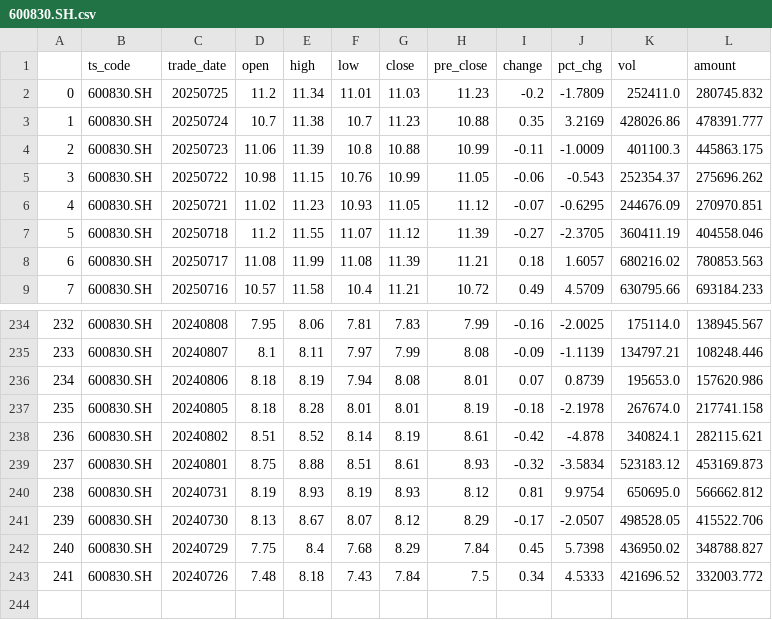
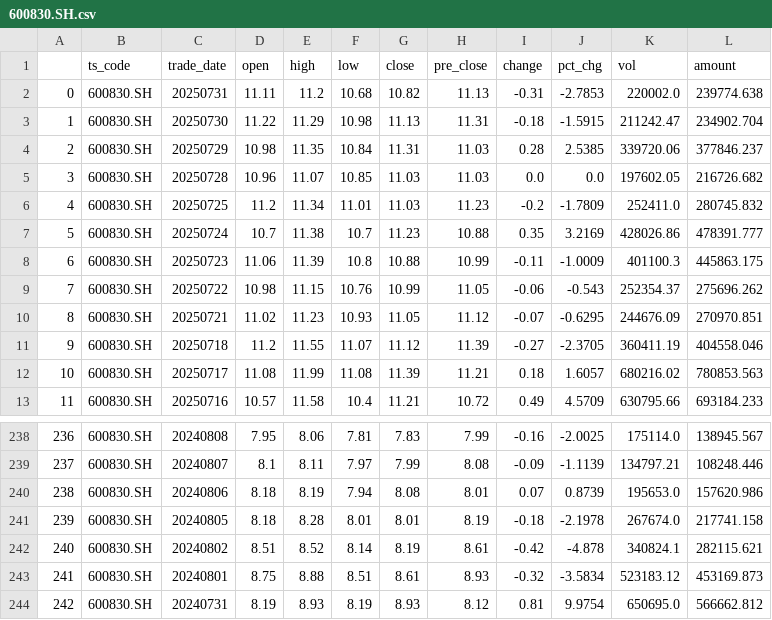
Before and after one commit to AlbertGithubHome/Bella, a CSV file: python/stock/backtesting/data/600830.SH.csv, drawn as a sheet; only a part is shown, gaps mark what is left out; removed rows and columns are numbered as before the commit, all else as after; the diff names each change by its address in the sheet, - before the commit and + after, or states it on an @@ line.

```diff
--- a/python/stock/backtesting/data/600830.SH.csv
+++ b/python/stock/backtesting/data/600830.SH.csv
+row 2: 0 | 600830.SH | 20250731 | 11.11 | 11.2 | 10.68 | 10.82 | 11.13 | -0.31 | -2.7853 | 220002.0 | 239774.638
+row 3: 1 | 600830.SH | 20250730 | 11.22 | 11.29 | 10.98 | 11.13 | 11.31 | -0.18 | -1.5915 | 211242.47 | 234902.704
+row 4: 2 | 600830.SH | 20250729 | 10.98 | 11.35 | 10.84 | 11.31 | 11.03 | 0.28 | 2.5385 | 339720.06 | 377846.237
+row 5: 3 | 600830.SH | 20250728 | 10.96 | 11.07 | 10.85 | 11.03 | 11.03 | 0.0 | 0.0 | 197602.05 | 216726.682
@@ column A renumbered between rows 6 and 244 @@
-row 241: 239 | 600830.SH | 20240730 | 8.13 | 8.67 | 8.07 | 8.12 | 8.29 | -0.17 | -2.0507 | 498528.05 | 415522.706
-row 242: 240 | 600830.SH | 20240729 | 7.75 | 8.4 | 7.68 | 8.29 | 7.84 | 0.45 | 5.7398 | 436950.02 | 348788.827
-row 243: 241 | 600830.SH | 20240726 | 7.48 | 8.18 | 7.43 | 7.84 | 7.5 | 0.34 | 4.5333 | 421696.52 | 332003.772
```
Also changed, not shown: python/stock/backtesting/data/001298.SZ.csv, python/stock/backtesting/data/300436.SZ.csv, 52 other files.
